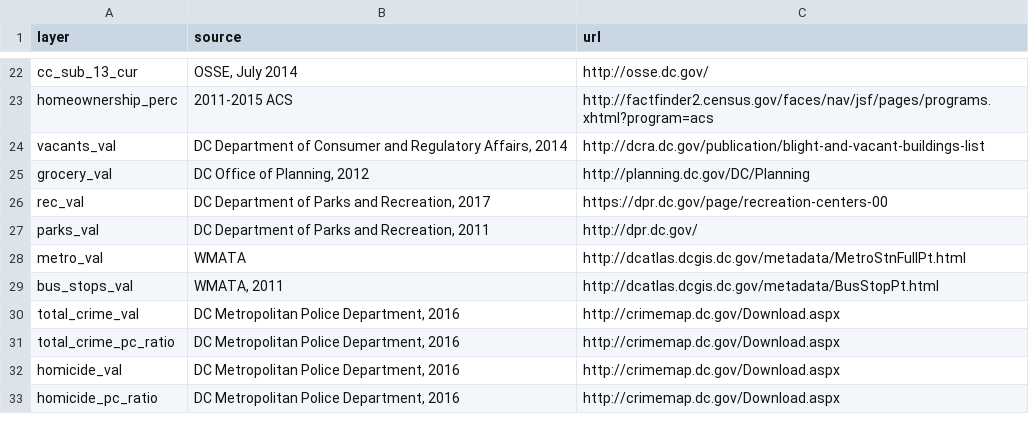
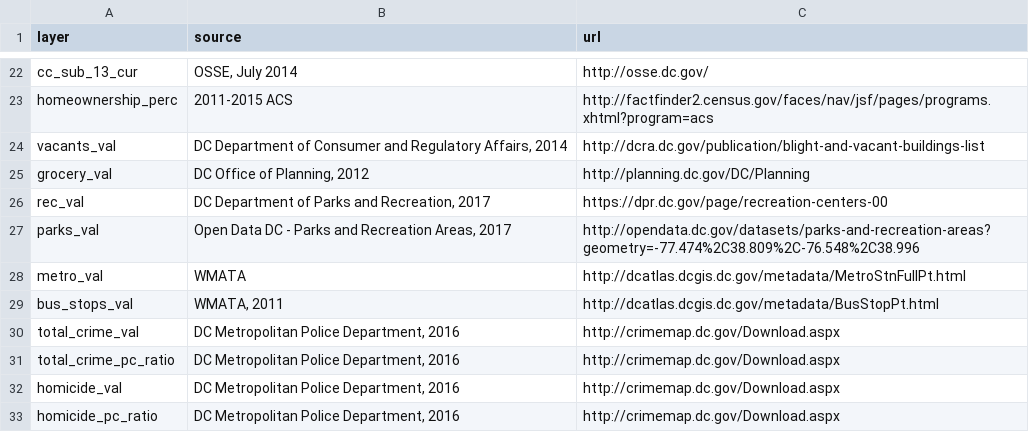
Before and after one commit to DCActionforChildren/dcaction, a CSV file: source.csv, drawn as a sheet; only a part is shown, gaps mark what is left out.

Commit message:
Update source.csv

```diff
--- a/source.csv
+++ b/source.csv
@@ -26,3 +26,3 @@ grocery_val,"DC Office of Planning, 2012",http://planning.dc.gov/DC/Planning
 rec_val,"DC Department of Parks and Recreation, 2017",https://dpr.dc.gov/page/recreation-centers-00
-parks_val,"DC Department of Parks and Recreation, 2011",http://dpr.dc.gov/
+parks_val,"Open Data DC - Parks and Recreation Areas, 2017",http://opendata.dc.gov/datasets/parks-and-recreation-areas?geometry=-77.474%2C38.809%2C-76.548%2C38.996
 metro_val,"WMATA",http://dcatlas.dcgis.dc.gov/metadata/MetroStnFullPt.html
```
